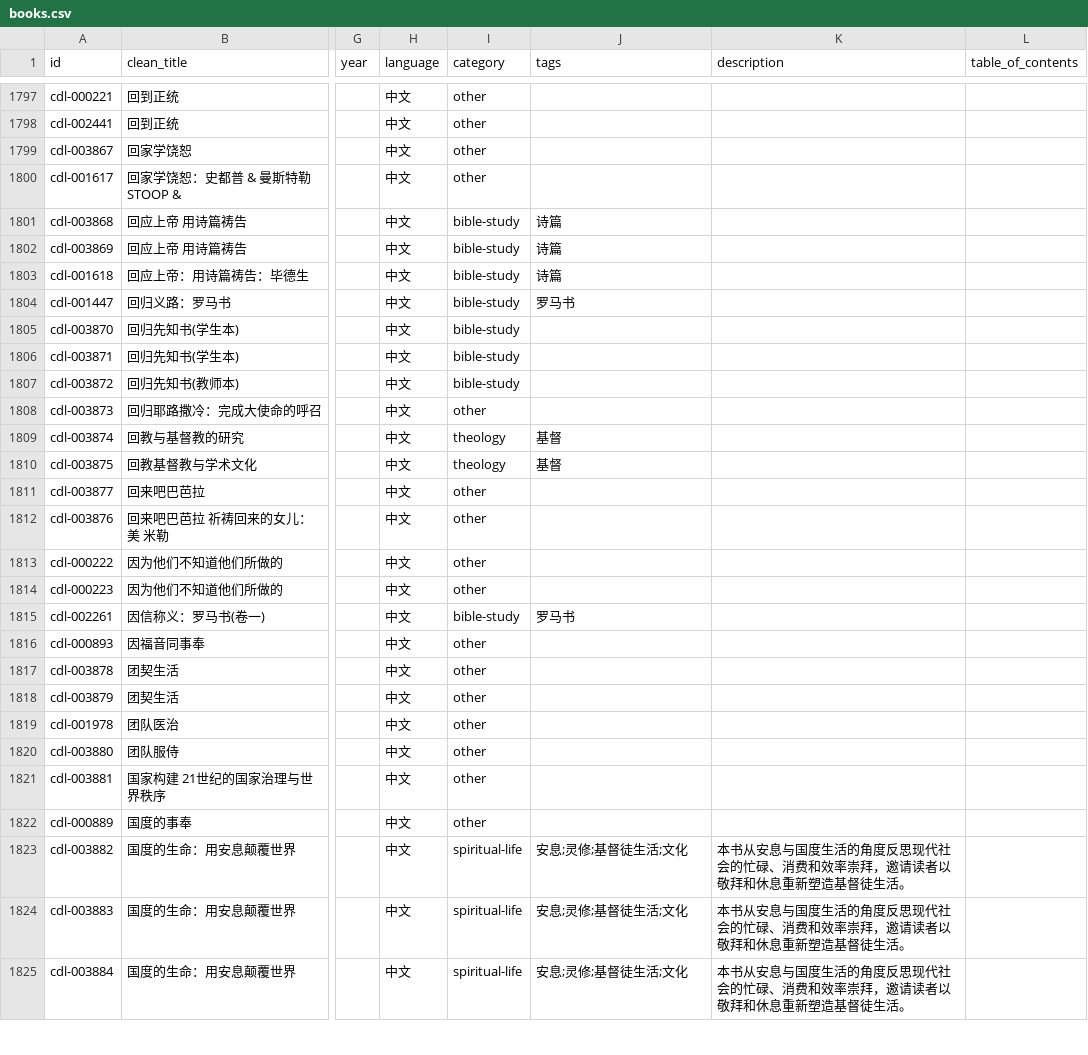
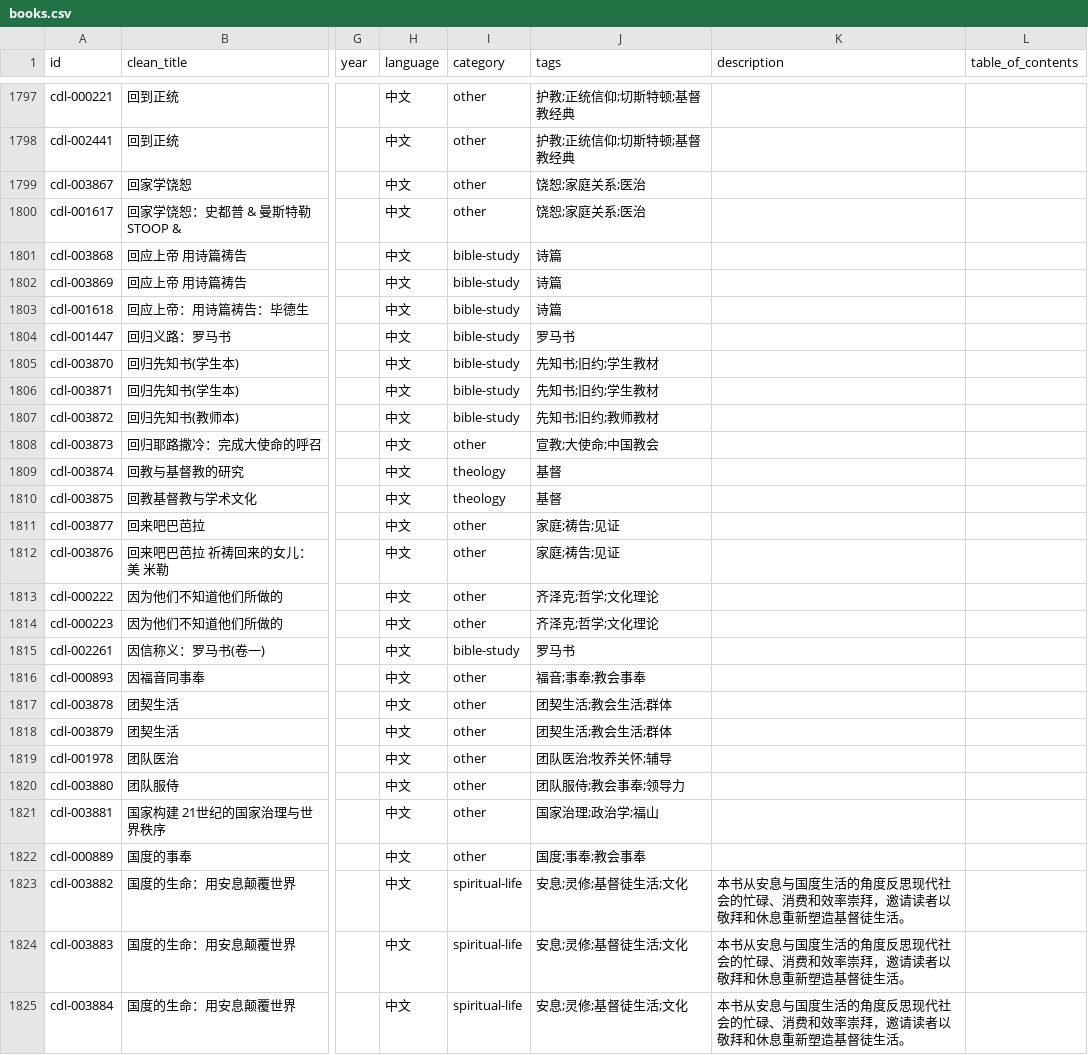
Before and after one commit to GioiaZheng/christian-digital-library, a CSV file: data/books.csv, drawn as a sheet; only a part is shown, gaps mark what is left out; the diff covers the shown part only; the diff names each change by its address in the sheet, - before the commit and + after, or states it on an @@ line.

```diff
--- a/data/books.csv
+++ b/data/books.csv
-J1797:J1798 (tags): (empty)
+J1797:J1798 (tags): 护教;正统信仰;切斯特顿;基督教经典
-J1799:J1800 (tags): (empty)
+J1799:J1800 (tags): 饶恕;家庭关系;医治
-J1805:J1806 (tags): (empty)
+J1805:J1806 (tags): 先知书;旧约;学生教材
-J1807 (tags): (empty)
+J1807 (tags): 先知书;旧约;教师教材
-J1808 (tags): (empty)
+J1808 (tags): 宣教;大使命;中国教会
-J1811:J1812 (tags): (empty)
+J1811:J1812 (tags): 家庭;祷告;见证
-J1813:J1814 (tags): (empty)
+J1813:J1814 (tags): 齐泽克;哲学;文化理论
-J1816 (tags): (empty)
+J1816 (tags): 福音;事奉;教会事奉
-J1817:J1818 (tags): (empty)
+J1817:J1818 (tags): 团契生活;教会生活;群体
-J1819 (tags): (empty)
+J1819 (tags): 团队医治;牧养关怀;辅导
-J1820 (tags): (empty)
+J1820 (tags): 团队服侍;教会事奉;领导力
-J1821 (tags): (empty)
+J1821 (tags): 国家治理;政治学;福山
-J1822 (tags): (empty)
+J1822 (tags): 国度;事奉;教会事奉
```
Also changed, not shown: 154 edited cells elsewhere in this file.
